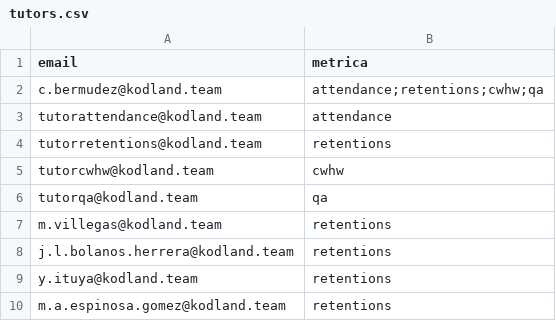
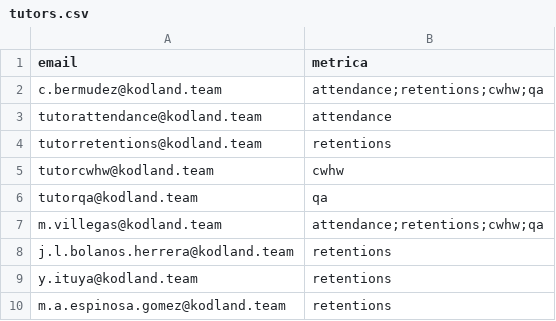
Before and after one commit to Camubermu/Matrix-Project, a CSV file: tutors.csv, drawn as a sheet.

Commit message:
Dar acceso a los 3 tutores reales

```diff
--- a/tutors.csv
+++ b/tutors.csv
@@ -6,3 +6,3 @@ tutorcwhw@kodland.team,cwhw
 tutorqa@kodland.team,qa
-m.villegas@kodland.team,retentions
+m.villegas@kodland.team,attendance;retentions;cwhw;qa
 j.l.bolanos.herrera@kodland.team, retentions
```
Also changed, not shown: 1 other file.
